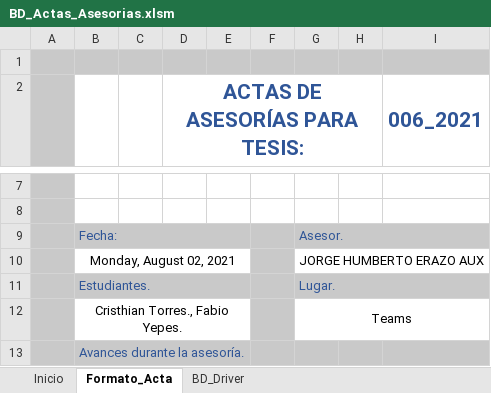
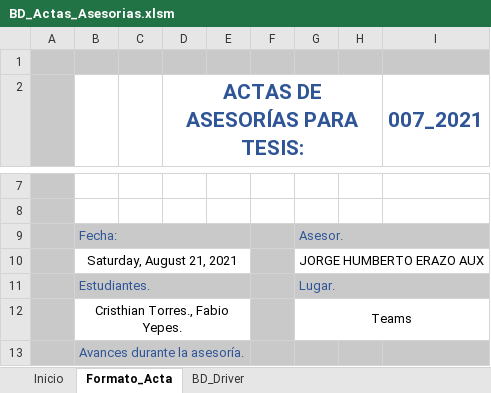
Before and after one commit to catorres480/Uniajc_Tesis_OTFV, an Excel workbook: TematicaGrado/Anteproyectos2021/Actas_Asesorias/BD_Actas_Asesorias.xlsm, sheet Formato_Acta, drawn as a sheet; only a part is shown, gaps mark what is left out; values as stored, in another font and other column widths than the file's, no borders; charts and pictures not drawn; the diff covers the shown part only; the diff names each change by its address in the sheet, - before the commit and + after, or states it on an @@ line.

```diff
--- a/TematicaGrado/Anteproyectos2021/Actas_Asesorias/BD_Actas_Asesorias.xlsm (sheet Formato_Acta)
+++ b/TematicaGrado/Anteproyectos2021/Actas_Asesorias/BD_Actas_Asesorias.xlsm (sheet Formato_Acta)
-I2: 006_2021
+I2: 007_2021
-B10: Monday, August 02, 2021
+B10: Saturday, August 21, 2021
```
Also changed, not shown: 3 edited cells elsewhere in this sheet, sheet BD_Driver, TematicaGrado/Anteproyectos2021/Actas_registroTermografico/Acta_Registro.xlsx, 1 other file.
